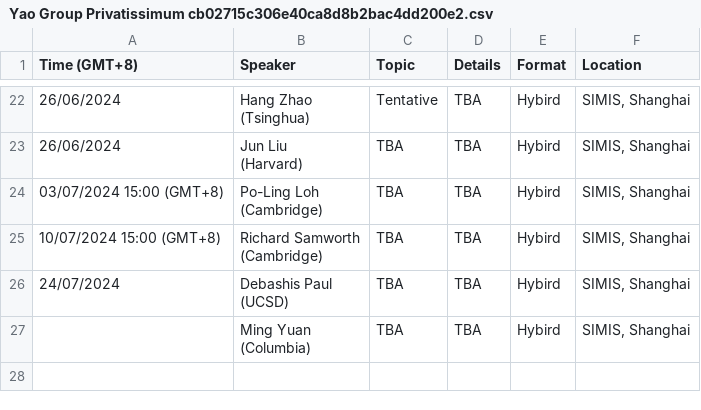
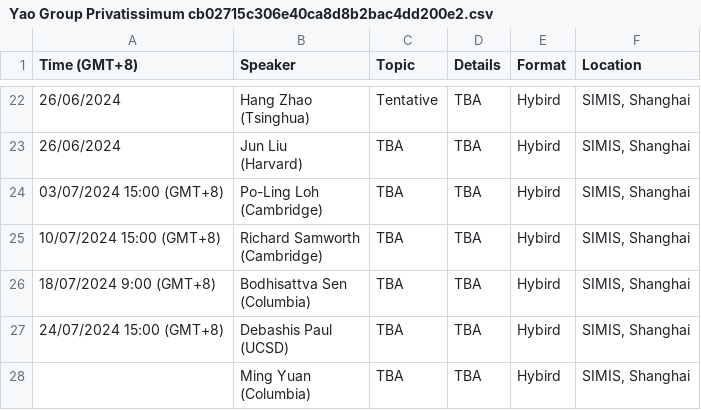
Before and after one commit to zhigang-yao/group-projects, a CSV file: docs/pri/Yao Group Privatissimum cb02715c306e40ca8d8b2bac4dd200e2.csv, drawn as a sheet; only a part is shown, gaps mark what is left out; addresses are those after the commit; ↵ is a line break in a cell; the diff names each change by its address in the sheet, - before the commit and + after, or states it on an @@ line.

```diff
--- a/docs/pri/Yao Group Privatissimum cb02715c306e40ca8d8b2bac4dd200e2.csv
+++ b/docs/pri/Yao Group Privatissimum cb02715c306e40ca8d8b2bac4dd200e2.csv
+row 26: 18/07/2024 9:00 (GMT+8) | Bodhisattva Sen ↵ (Columbia) | TBA | TBA | Hybird | SIMIS, Shanghai
-A27 (Time (GMT+8)): 24/07/2024
+A27 (Time (GMT+8)): 24/07/2024 15:00 (GMT+8)
```
Also changed, not shown: 2 other files.
